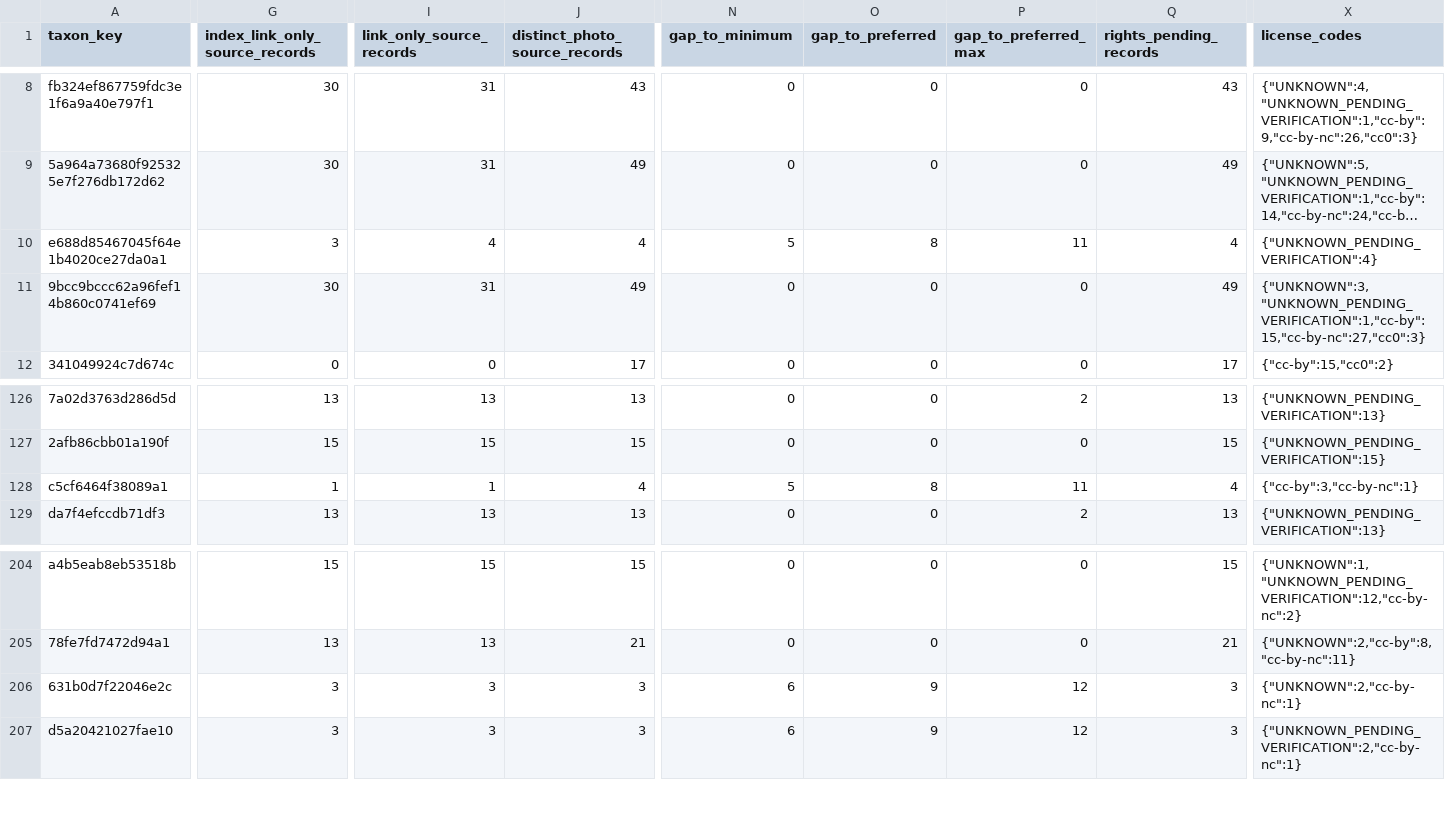
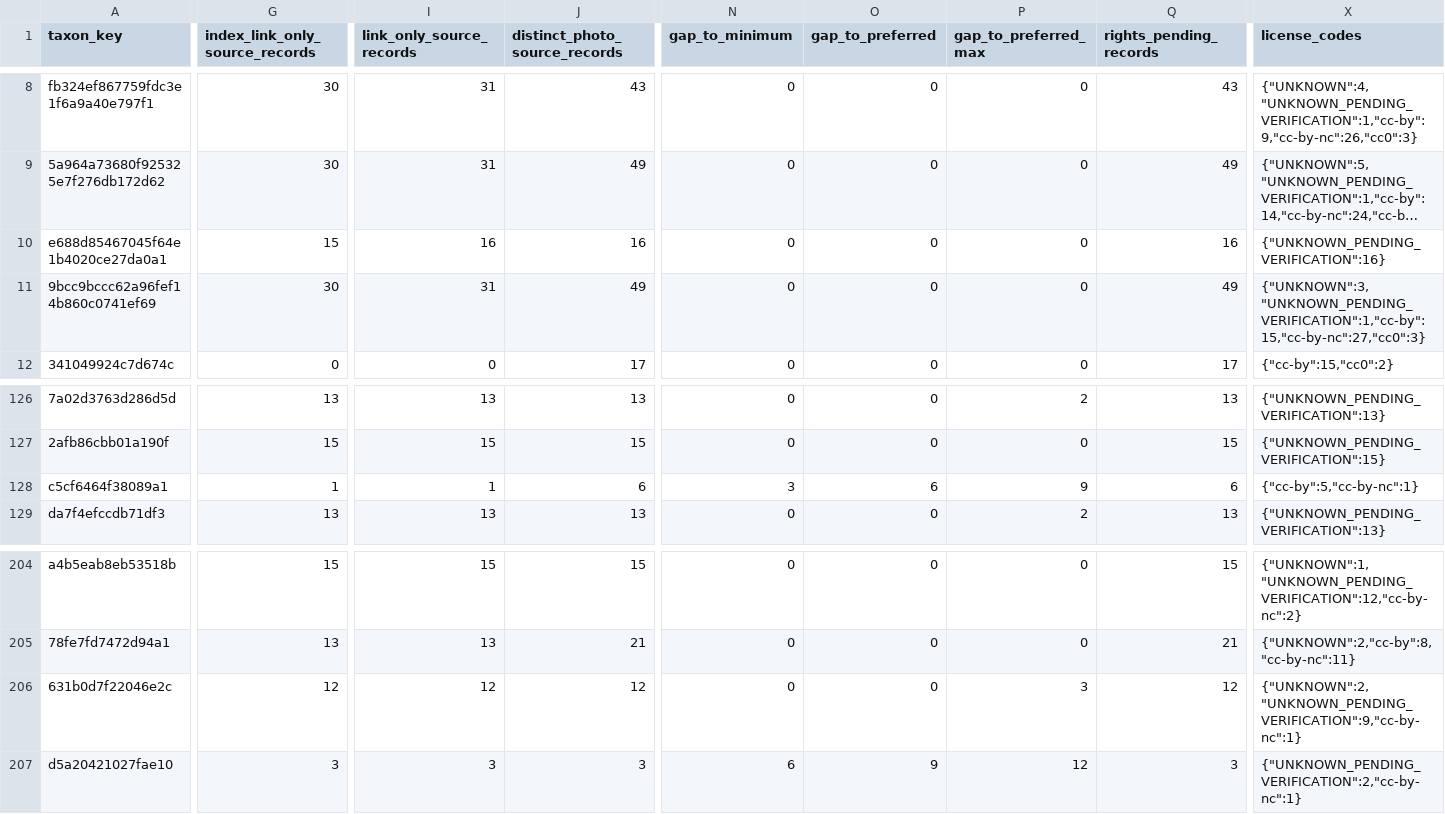
Before and after one commit to osullivanpaul55-cpu/VNMV1-SPECIMEN-RESEARCH, a CSV file: data/species_coverage.csv, drawn as a sheet; only a part is shown, gaps mark what is left out; long unchanged cells end in …; the diff covers the shown part only; the diff names each change by its address in the sheet, - before the commit and + after, or states it on an @@ line.

```diff
--- a/data/species_coverage.csv
+++ b/data/species_coverage.csv
-G10 (index_link_only_source_records): 3
+G10 (index_link_only_source_records): 15
-I10 (link_only_source_records): 4
+I10 (link_only_source_records): 16
-J10 (distinct_photo_source_records): 4
+J10 (distinct_photo_source_records): 16
-N10 (gap_to_minimum): 5
+N10 (gap_to_minimum): 0
-O10 (gap_to_preferred): 8
+O10 (gap_to_preferred): 0
-P10 (gap_to_preferred_max): 11
+P10 (gap_to_preferred_max): 0
-Q10 (rights_pending_records): 4
+Q10 (rights_pending_records): 16
-X10 (license_codes): {"UNKNOWN_PENDING_VERIFICATION":4}
+X10 (license_codes): {"UNKNOWN_PENDING_VERIFICATION":16}
-J128 (distinct_photo_source_records): 4
+J128 (distinct_photo_source_records): 6
-N128 (gap_to_minimum): 5
+N128 (gap_to_minimum): 3
-O128 (gap_to_preferred): 8
+O128 (gap_to_preferred): 6
-P128 (gap_to_preferred_max): 11
+P128 (gap_to_preferred_max): 9
-Q128 (rights_pending_records): 4
+Q128 (rights_pending_records): 6
-X128 (license_codes): {"cc-by":3,"cc-by-nc":1}
+X128 (license_codes): {"cc-by":5,"cc-by-nc":1}
-G206 (index_link_only_source_records): 3
+G206 (index_link_only_source_records): 12
-I206 (link_only_source_records): 3
+I206 (link_only_source_records): 12
-J206 (distinct_photo_source_records): 3
+J206 (distinct_photo_source_records): 12
-N206 (gap_to_minimum): 6
+N206 (gap_to_minimum): 0
-O206 (gap_to_preferred): 9
+O206 (gap_to_preferred): 0
-P206 (gap_to_preferred_max): 12
+P206 (gap_to_preferred_max): 3
-Q206 (rights_pending_records): 3
+Q206 (rights_pending_records): 12
-X206 (license_codes): {"UNKNOWN":2,"cc-by-nc":1}
+X206 (license_codes): {"UNKNOWN":2,"UNKNOWN_PENDING_VERIFICATION":9,"cc-by-nc":1}
```
Also changed, not shown: 2 edited cells elsewhere in this file, 1 other file.
